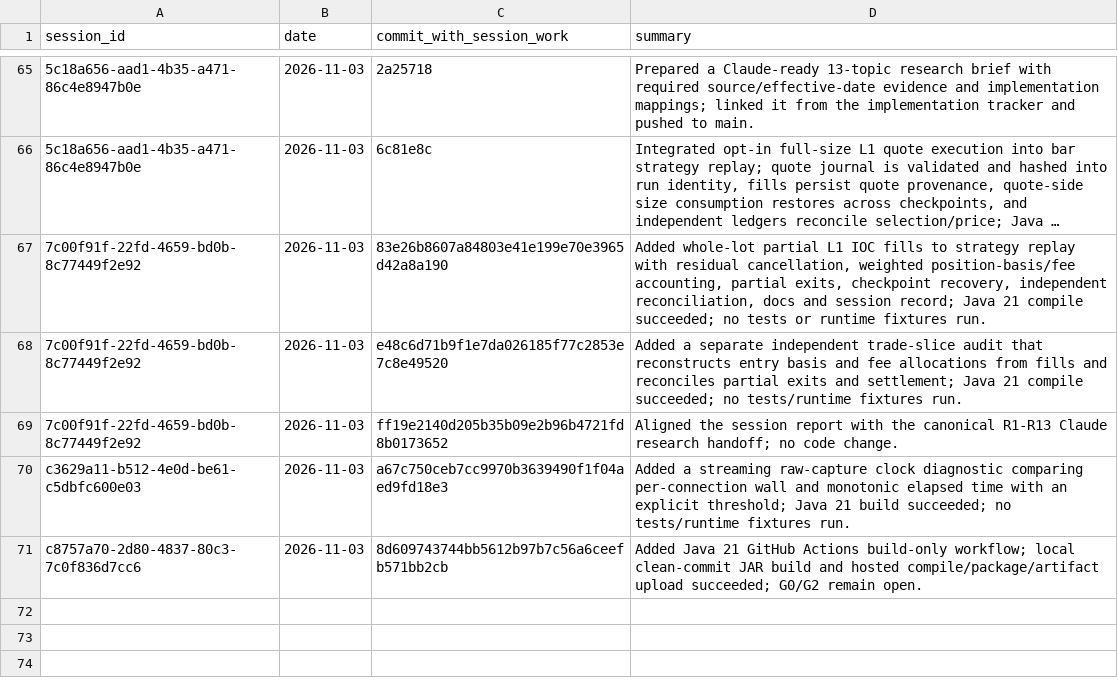
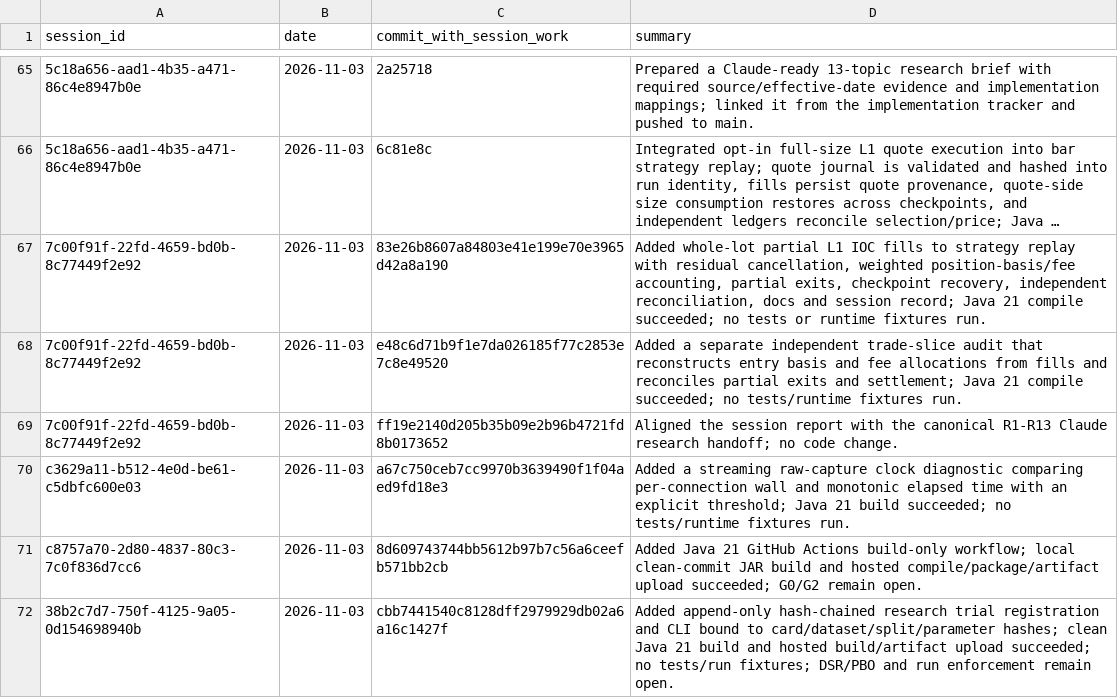
Before and after one commit to Mscient/Intra, a CSV file: research/SESSION_INDEX.csv, drawn as a sheet; only a part is shown, gaps mark what is left out; long unchanged cells end in ….

Commit message:
docs: index research trial ledger

```diff
--- a/research/SESSION_INDEX.csv
+++ b/research/SESSION_INDEX.csv
@@ -71 +71,2 @@ c3629a11-b512-4e0d-be61-c5dbfc600e03,2026-11-03,a67c750ceb7cc9970b3639490f1f04ae
 c8757a70-2d80-4837-80c3-7c0f836d7cc6,2026-11-03,8d609743744bb5612b97b7c56a6ceefb571bb2cb,"Added Java 21 GitHub Actions build-only workflow; local clean-commit JAR build and hosted compile/package/artifact upload succeeded; G0/G2 remain open."
+38b2c7d7-750f-4125-9a05-0d154698940b,2026-11-03,cbb7441540c8128dff2979929db02a6a16c1427f,"Added append-only hash-chained research trial registration and CLI bound to card/dataset/split/parameter hashes; clean Java 21 build and hosted build/artifact upload succeeded; no tests/run fixtures; DSR/PBO and run enforcement remain open."
```
